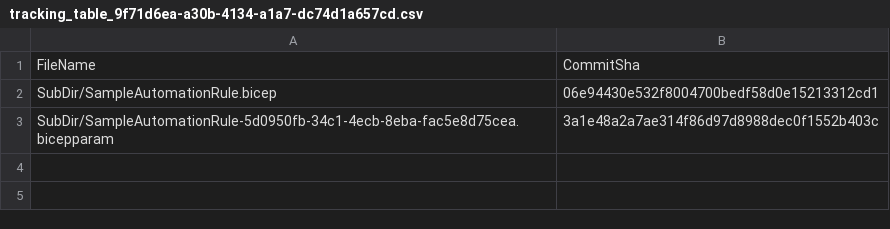
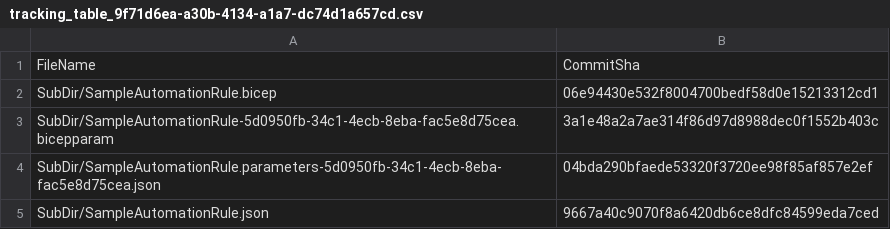
Before and after one commit to michaelatmsft/michaelva-sentinel-repositories-test-github, a CSV file: .sentinel/tracking_table_9f71d6ea-a30b-4134-a1a7-dc74d1a657cd.csv, drawn as a sheet.

Commit message:
Modified tracking table

```diff
--- a/.sentinel/tracking_table_9f71d6ea-a30b-4134-a1a7-dc74d1a657cd.csv
+++ b/.sentinel/tracking_table_9f71d6ea-a30b-4134-a1a7-dc74d1a657cd.csv
@@ -3 +3,3 @@ SubDir/SampleAutomationRule.bicep,06e94430e532f8004700bedf58d0e15213312cd1
 SubDir/SampleAutomationRule-5d0950fb-34c1-4ecb-8eba-fac5e8d75cea.bicepparam,3a1e48a2a7ae314f86d97d8988dec0f1552b403c
+SubDir/SampleAutomationRule.parameters-5d0950fb-34c1-4ecb-8eba-fac5e8d75cea.json,04bda290bfaede53320f3720ee98f85af857e2ef
+SubDir/SampleAutomationRule.json,9667a40c9070f8a6420db6ce8dfc84599eda7ced
```
